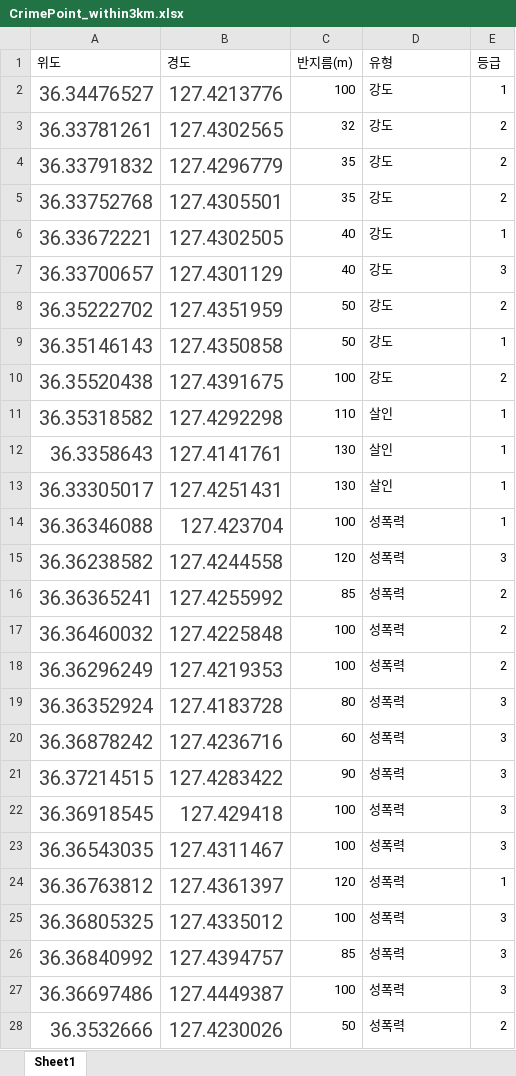
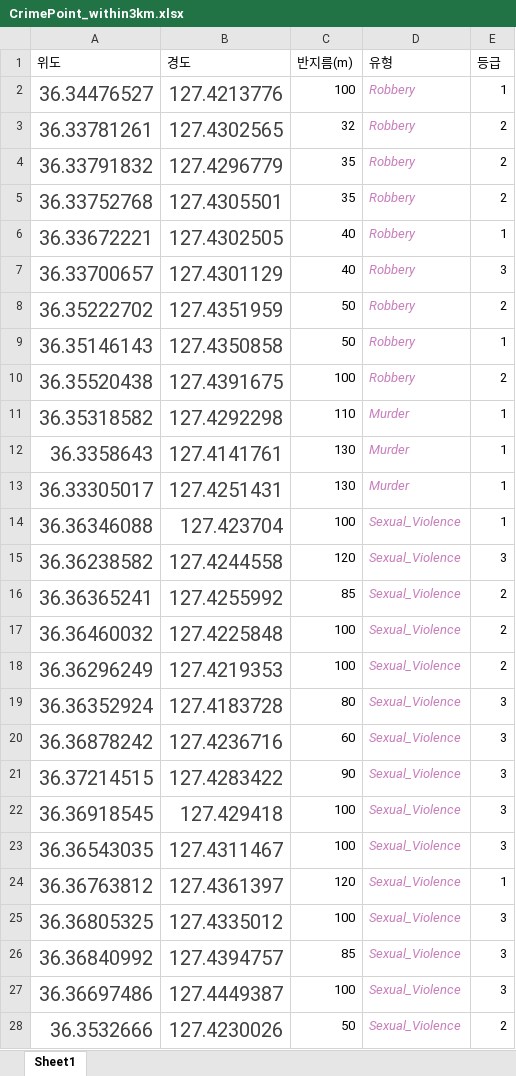
Before and after one commit to Hannam-CapStone-2024/DisabilityCrimeNavigator, an Excel workbook: Documents/CrimePoint_within3km.xlsx, sheet Sheet1, drawn as a sheet; only a part is shown; values as stored, in another font and other column widths than the file's, no borders; the diff covers the shown part only; the diff names each change by its address in the sheet, - before the commit and + after, or states it on an @@ line.

Commit message:
✨Feat : CrimeZone Loader

```diff
--- a/Documents/CrimePoint_within3km.xlsx (sheet Sheet1)
+++ b/Documents/CrimePoint_within3km.xlsx (sheet Sheet1)
-D2:D10 (유형): 강도
+D2:D10 (유형): Robbery
@@ D2:D28 italic: off → on, text colour: black → #C77DBB @@
-D11:D13 (유형): 살인
+D11:D13 (유형): Murder
-D14:D28 (유형): 성폭력
+D14:D28 (유형): Sexual_Violence
```
Also changed, not shown: 55 edited cells and cell formats elsewhere in this sheet, 8 other files.
